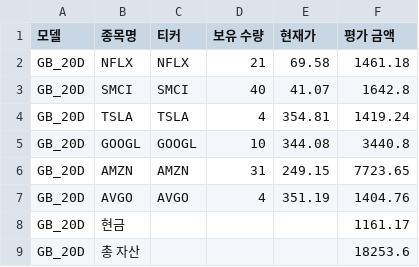
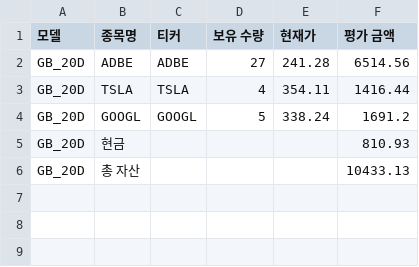
Before and after one commit to chesin1/stock_ai_trading_us, a CSV file: data/gb_20d_portfolio_final.csv, drawn as a sheet.

```diff
--- a/data/gb_20d_portfolio_final.csv
+++ b/data/gb_20d_portfolio_final.csv
@@ -1,9 +1,6 @@
 모델,종목명,티커,보유 수량,현재가,평가 금액
-GB_20D,NFLX,NFLX,21,69.58,1461.18
-GB_20D,SMCI,SMCI,40,41.07,1642.8
-GB_20D,TSLA,TSLA,4,354.81,1419.24
-GB_20D,GOOGL,GOOGL,10,344.08,3440.8
-GB_20D,AMZN,AMZN,31,249.15,7723.65
-GB_20D,AVGO,AVGO,4,351.19,1404.76
-GB_20D,현금,,,,1161.17
-GB_20D,총 자산,,,,18253.6
+GB_20D,ADBE,ADBE,27,241.28,6514.56
+GB_20D,TSLA,TSLA,4,354.11,1416.44
+GB_20D,GOOGL,GOOGL,5,338.24,1691.2
+GB_20D,현금,,,,810.93
+GB_20D,총 자산,,,,10433.13
```
Also changed, not shown: data/gb_1d_portfolio_final.csv, 44 other files.
